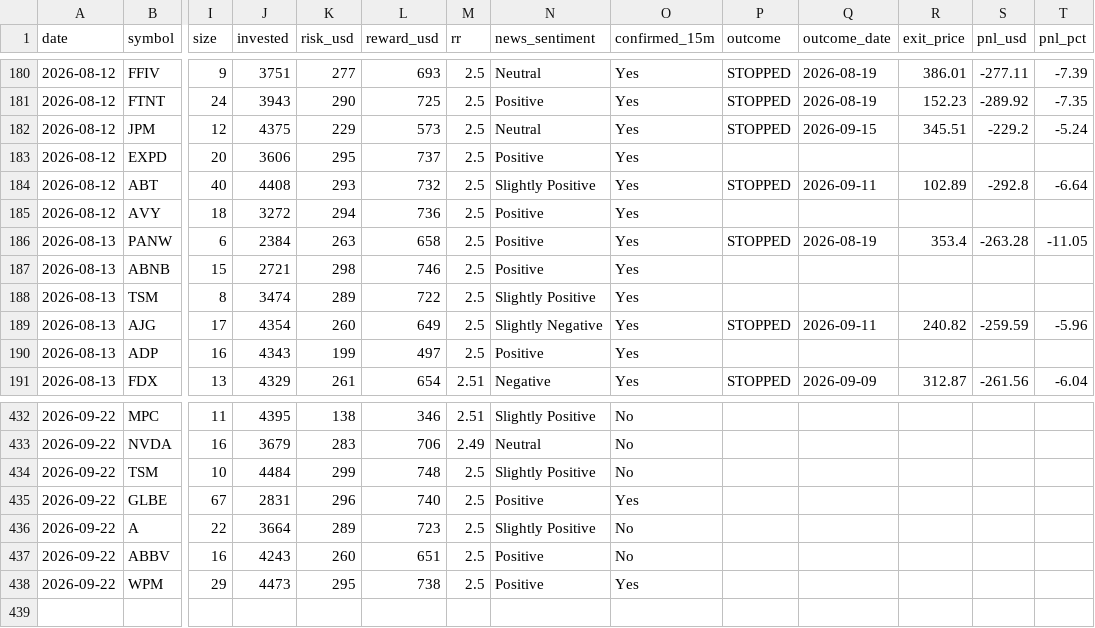
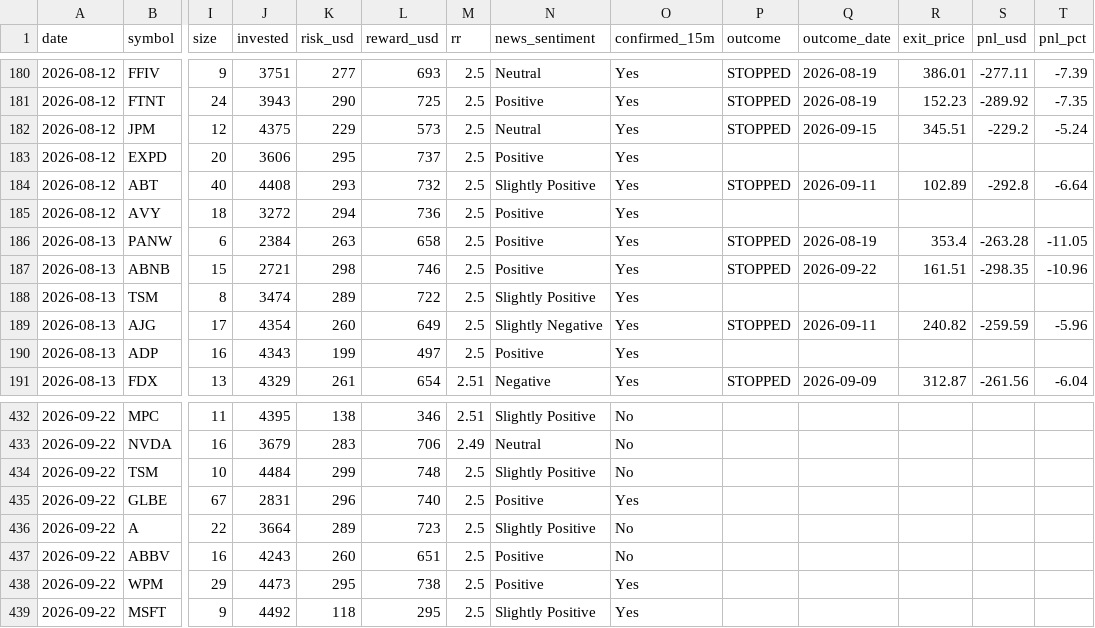
Before and after one commit to prabha-v2/swing-trading-agent-us, a CSV file: trade_log.csv, drawn as a sheet; only a part is shown, gaps mark what is left out; rows hold the shown columns only; the diff names each change by its address in the sheet, - before the commit and + after, or states it on an @@ line.

```diff
--- a/trade_log.csv
+++ b/trade_log.csv
-P187 (outcome): (empty)
+P187 (outcome): STOPPED
-Q187 (outcome_date): (empty)
+Q187 (outcome_date): 2026-09-22
-R187 (exit_price): (empty)
+R187 (exit_price): 161.51
-S187 (pnl_usd): (empty)
+S187 (pnl_usd): -298.35
-T187 (pnl_pct): (empty)
+T187 (pnl_pct): -10.96
+row 439: 2026-09-22 | MSFT | 9 | 4492 | 118 | 295 | 2.5 | Slightly Positive | Yes
```
